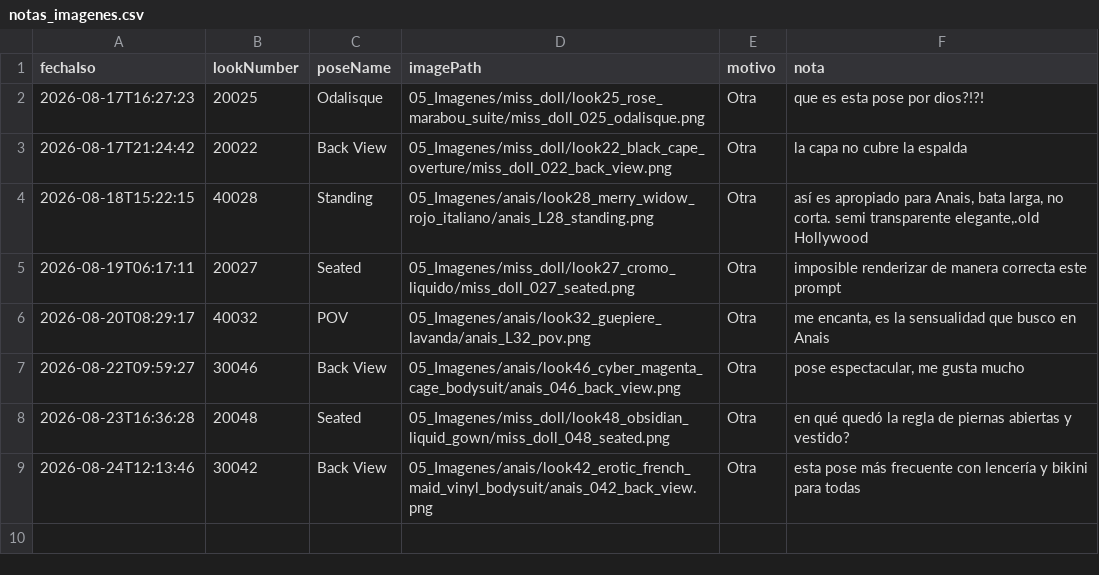
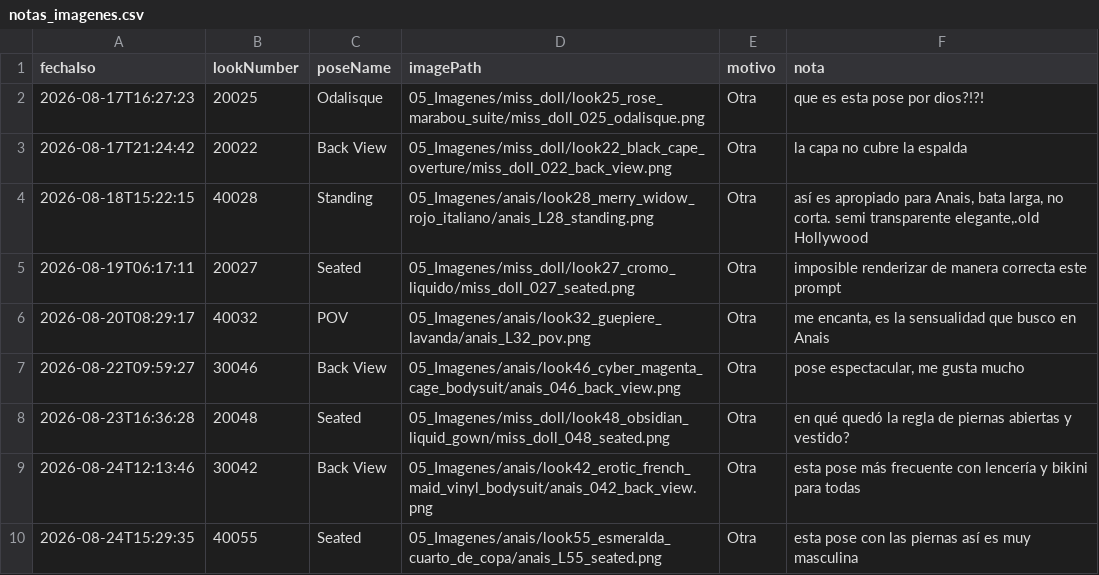
Before and after one commit to farid77cl/LaVouteDAnais, a CSV file: 99_Sistema/notas_imagenes.csv, drawn as a sheet; the diff names each change by its address in the sheet, - before the commit and + after, or states it on an @@ line.

Commit message:
Update notas_imagenes.csv

```diff
--- a/99_Sistema/notas_imagenes.csv
+++ b/99_Sistema/notas_imagenes.csv
+row 10: 2026-08-24T15:29:35 | 40055 | Seated | 05_Imagenes/anais/look55_esmeralda_cuarto_de_copa/anais_L55_seated.png | Otra | esta pose con las piernas así es muy masculina
```
